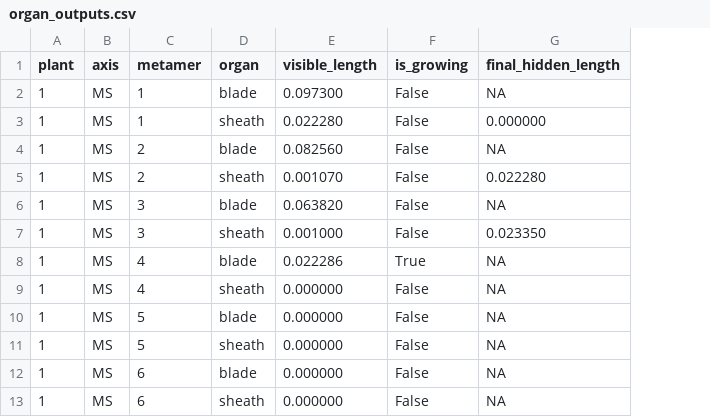
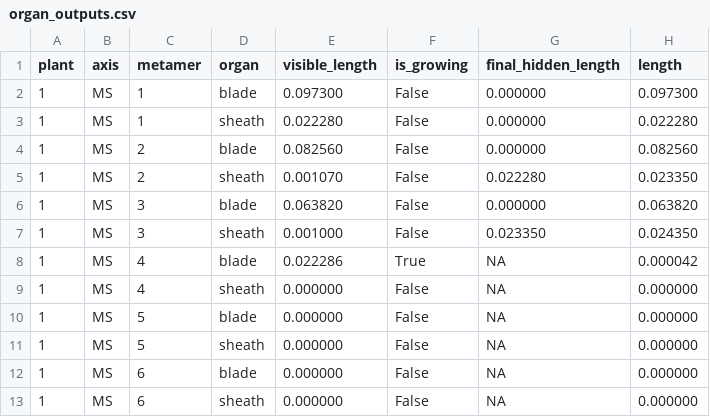
Before and after one commit to openalea-incubator/growth-wheat, a CSV file: trunk/trunk/example/standalone/outputs/organ_outputs.csv, drawn as a sheet; the diff names each change by its address in the sheet, - before the commit and + after, or states it on an @@ line.

Commit message:
- Add a variable length and final_hidden_length for organs - Fix an indentation problem in converter.py - Remove some warnings

```diff
--- a/trunk/trunk/example/standalone/outputs/organ_outputs.csv
+++ b/trunk/trunk/example/standalone/outputs/organ_outputs.csv
+column H (length), rows 2-13: 0.097300 | 0.022280 | 0.082560 | 0.023350 | 0.063820 | 0.024350 | 0.000042 | 0.000000 | 0.000000 | 0.000000 | 0.000000 | 0.000000
-G2 (final_hidden_length): NA
+G2 (final_hidden_length): 0.000000
-G4 (final_hidden_length): NA
+G4 (final_hidden_length): 0.000000
-G6 (final_hidden_length): NA
+G6 (final_hidden_length): 0.000000
```
Also changed, not shown: trunk/trunk/example/standalone/inputs/organs_inputs.csv, 5 other files.
